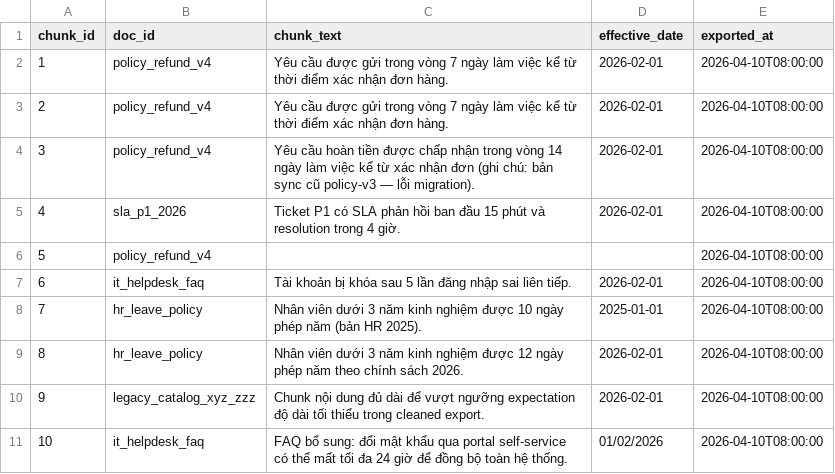
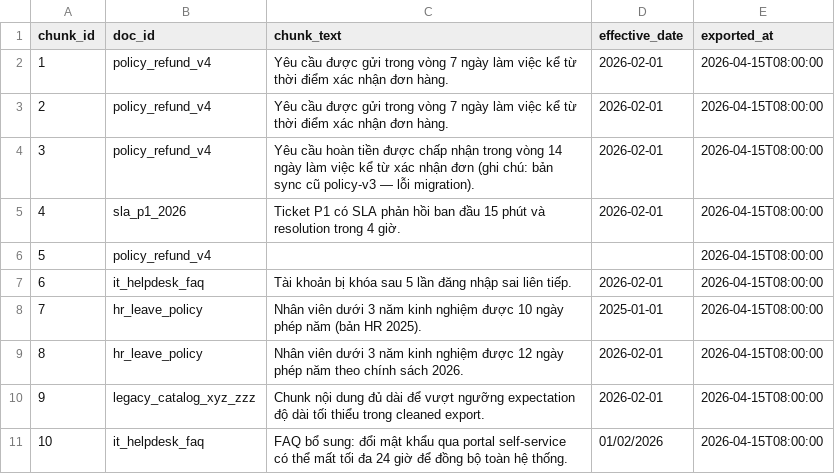
Before and after one commit to vinai-labs-e403-tttl/lab10-team-31, a CSV file: data/raw/policy_export_dirty.csv, drawn as a sheet.

Commit message:
Update data contract and clean up CSV files; add quarantine records and manifests

```diff
--- a/data/raw/policy_export_dirty.csv
+++ b/data/raw/policy_export_dirty.csv
@@ -1,11 +1,11 @@
 chunk_id,doc_id,chunk_text,effective_date,exported_at
-1,policy_refund_v4,"Yêu cầu được gửi trong vòng 7 ngày làm việc kể từ thời điểm xác nhận đơn hàng.",2026-02-01,2026-04-10T08:00:00
-2,policy_refund_v4,"Yêu cầu được gửi trong vòng 7 ngày làm việc kể từ thời điểm xác nhận đơn hàng.",2026-02-01,2026-04-10T08:00:00
-3,policy_refund_v4,"Yêu cầu hoàn tiền được chấp nhận trong vòng 14 ngày làm việc kể từ xác nhận đơn (ghi chú: bản sync cũ policy-v3 — lỗi migration).",2026-02-01,2026-04-10T08:00:00
-4,sla_p1_2026,"Ticket P1 có SLA phản hồi ban đầu 15 phút và resolution trong 4 giờ.",2026-02-01,2026-04-10T08:00:00
-5,policy_refund_v4,"",,2026-04-10T08:00:00
-6,it_helpdesk_faq,"Tài khoản bị khóa sau 5 lần đăng nhập sai liên tiếp.",2026-02-01,2026-04-10T08:00:00
-7,hr_leave_policy,"Nhân viên dưới 3 năm kinh nghiệm được 10 ngày phép năm (bản HR 2025).",2025-01-01,2026-04-10T08:00:00
-8,hr_leave_policy,"Nhân viên dưới 3 năm kinh nghiệm được 12 ngày phép năm theo chính sách 2026.",2026-02-01,2026-04-10T08:00:00
-9,legacy_catalog_xyz_zzz,"Chunk nội dung đủ dài để vượt ngưỡng expectation độ dài tối thiểu trong cleaned export.",2026-02-01,2026-04-10T08:00:00
-10,it_helpdesk_faq,"FAQ bổ sung: đổi mật khẩu qua portal self-service có thể mất tối đa 24 giờ để đồng bộ toàn hệ thống.",01/02/2026,2026-04-10T08:00:00
+1,policy_refund_v4,"Yêu cầu được gửi trong vòng 7 ngày làm việc kể từ thời điểm xác nhận đơn hàng.",2026-02-01,2026-04-15T08:00:00
+2,policy_refund_v4,"Yêu cầu được gửi trong vòng 7 ngày làm việc kể từ thời điểm xác nhận đơn hàng.",2026-02-01,2026-04-15T08:00:00
+3,policy_refund_v4,"Yêu cầu hoàn tiền được chấp nhận trong vòng 14 ngày làm việc kể từ xác nhận đơn (ghi chú: bản sync cũ policy-v3 — lỗi migration).",2026-02-01,2026-04-15T08:00:00
+4,sla_p1_2026,"Ticket P1 có SLA phản hồi ban đầu 15 phút và resolution trong 4 giờ.",2026-02-01,2026-04-15T08:00:00
+5,policy_refund_v4,"",,2026-04-15T08:00:00
+6,it_helpdesk_faq,"Tài khoản bị khóa sau 5 lần đăng nhập sai liên tiếp.",2026-02-01,2026-04-15T08:00:00
+7,hr_leave_policy,"Nhân viên dưới 3 năm kinh nghiệm được 10 ngày phép năm (bản HR 2025).",2025-01-01,2026-04-15T08:00:00
+8,hr_leave_policy,"Nhân viên dưới 3 năm kinh nghiệm được 12 ngày phép năm theo chính sách 2026.",2026-02-01,2026-04-15T08:00:00
+9,legacy_catalog_xyz_zzz,"Chunk nội dung đủ dài để vượt ngưỡng expectation độ dài tối thiểu trong cleaned export.",2026-02-01,2026-04-15T08:00:00
+10,it_helpdesk_faq,"FAQ bổ sung: đổi mật khẩu qua portal self-service có thể mất tối đa 24 giờ để đồng bộ toàn hệ thống.",01/02/2026,2026-04-15T08:00:00
```
Also changed, not shown: 11 other files.
